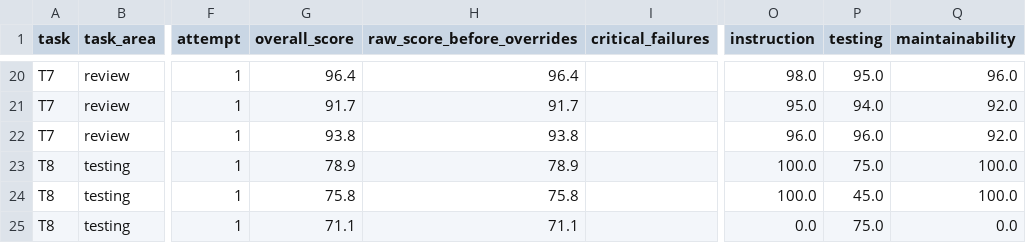
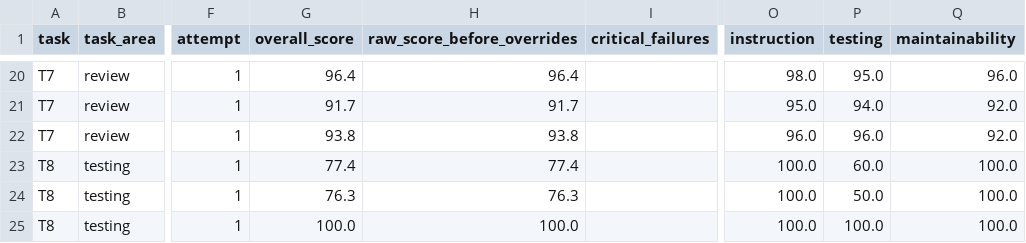
Before and after one commit to sjevans1/Model-Testing, a CSV file: scores.csv, drawn as a sheet; only a part is shown, gaps mark what is left out; the diff names each change by its address in the sheet, - before the commit and + after, or states it on an @@ line.

Commit message:
BENCH-MODEL-001: corrected T8 heuristics (corpora, exact untouchable paths, two-sided testing); dossier regenerated

```diff
--- a/scores.csv
+++ b/scores.csv
-G23 (overall_score): 78.9
+G23 (overall_score): 77.4
-H23 (raw_score_before_overrides): 78.9
+H23 (raw_score_before_overrides): 77.4
-P23 (testing): 75.0
+P23 (testing): 60.0
-G24 (overall_score): 75.8
+G24 (overall_score): 76.3
-H24 (raw_score_before_overrides): 75.8
+H24 (raw_score_before_overrides): 76.3
-P24 (testing): 45.0
+P24 (testing): 50.0
-G25 (overall_score): 71.1
+G25 (overall_score): 100.0
-H25 (raw_score_before_overrides): 71.1
+H25 (raw_score_before_overrides): 100.0
-O25 (instruction): 0.0
+O25 (instruction): 100.0
-P25 (testing): 75.0
+P25 (testing): 100.0
-Q25 (maintainability): 0.0
+Q25 (maintainability): 100.0
```
Also changed, not shown: 9 other files.
